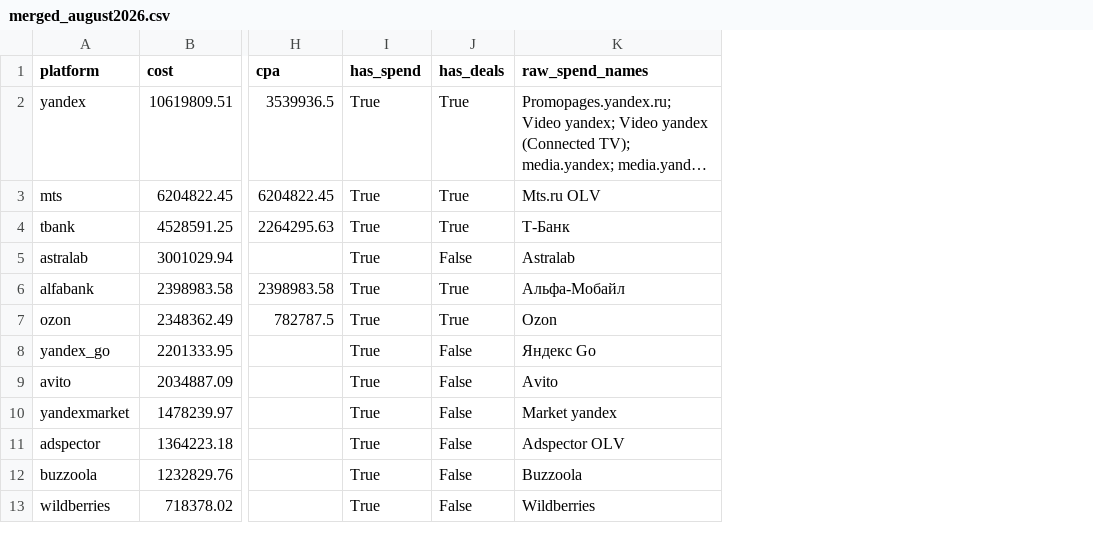
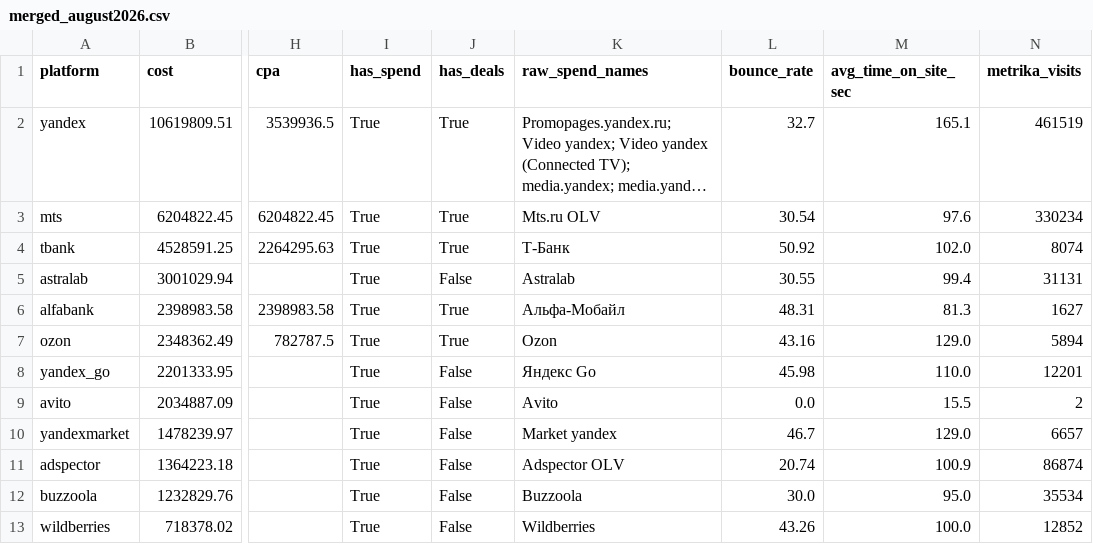
Before and after one commit to romankhasin/matrix, a CSV file: data/merged_august2026.csv, drawn as a sheet; only a part is shown, gaps mark what is left out; long unchanged cells end in …; the diff names each change by its address in the sheet, - before the commit and + after, or states it on an @@ line.

```diff
--- a/data/merged_august2026.csv
+++ b/data/merged_august2026.csv
+column L (bounce_rate), rows 2-13: 32.7 | 30.54 | 50.92 | 30.55 | 48.31 | 43.16 | 45.98 | 0.0 | 46.7 | 20.74 | 30.0 | 43.26
+column M (avg_time_on_site_sec), rows 2-13: 165.1 | 97.6 | 102.0 | 99.4 | 81.3 | 129.0 | 110.0 | 15.5 | 129.0 | 100.9 | 95.0 | 100.0
+column N (metrika_visits), rows 2-13: 461519 | 330234 | 8074 | 31131 | 1627 | 5894 | 12201 | 2 | 6657 | 86874 | 35534 | 12852
```
Also changed, not shown: 3 other files.
